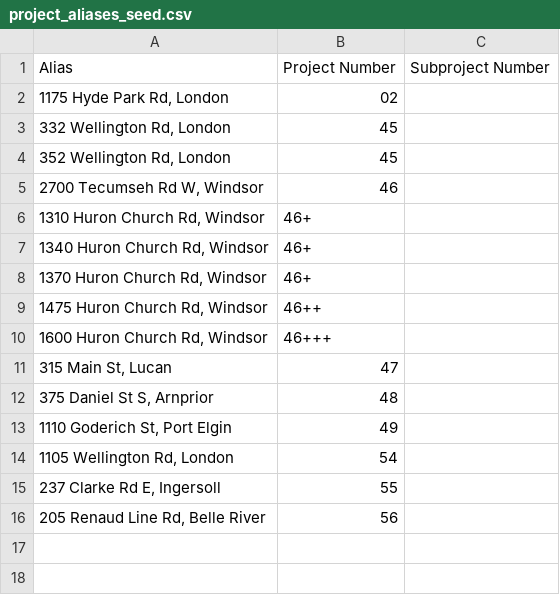
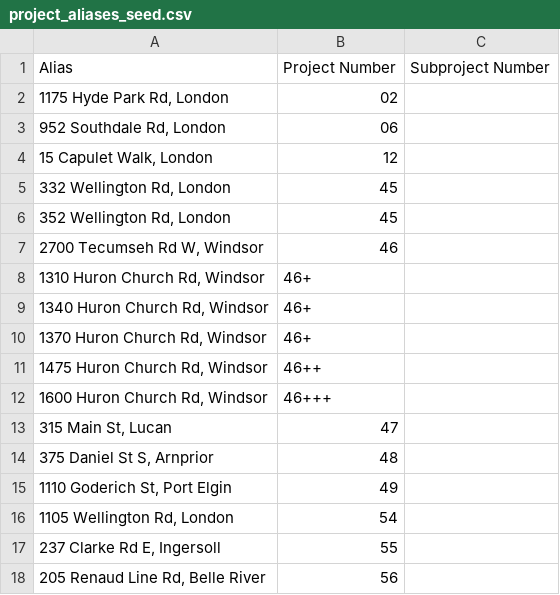
Before and after one commit to CyberSamada/WCM-Invoice-Automation-, a CSV file: project_aliases_seed.csv, drawn as a sheet; the diff names each change by its address in the sheet, - before the commit and + after, or states it on an @@ line.

```diff
--- a/project_aliases_seed.csv
+++ b/project_aliases_seed.csv
+row 3: 952 Southdale Rd, London | 06
+row 4: 15 Capulet Walk, London | 12
```
Also changed, not shown: 1 other file.
